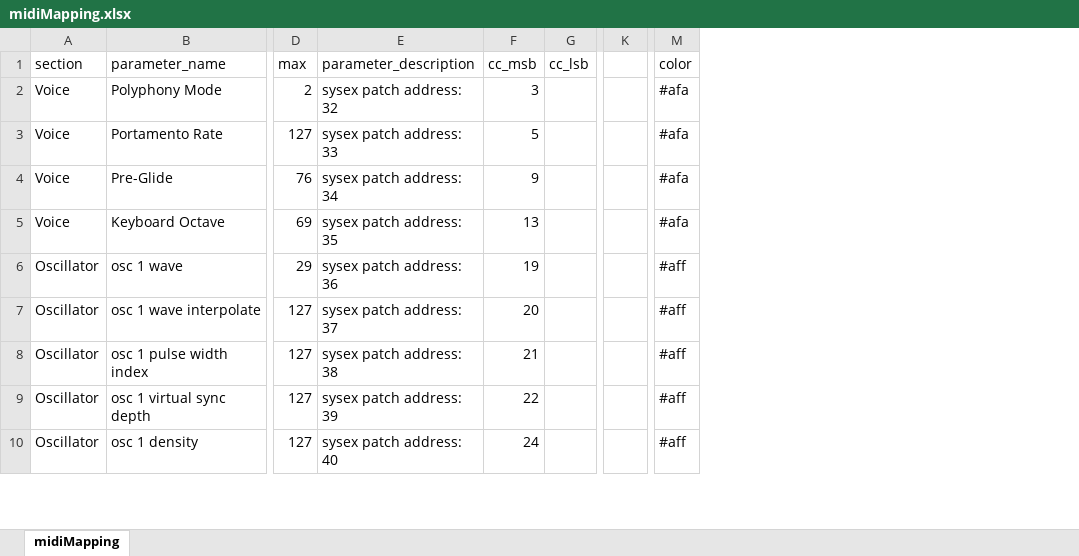
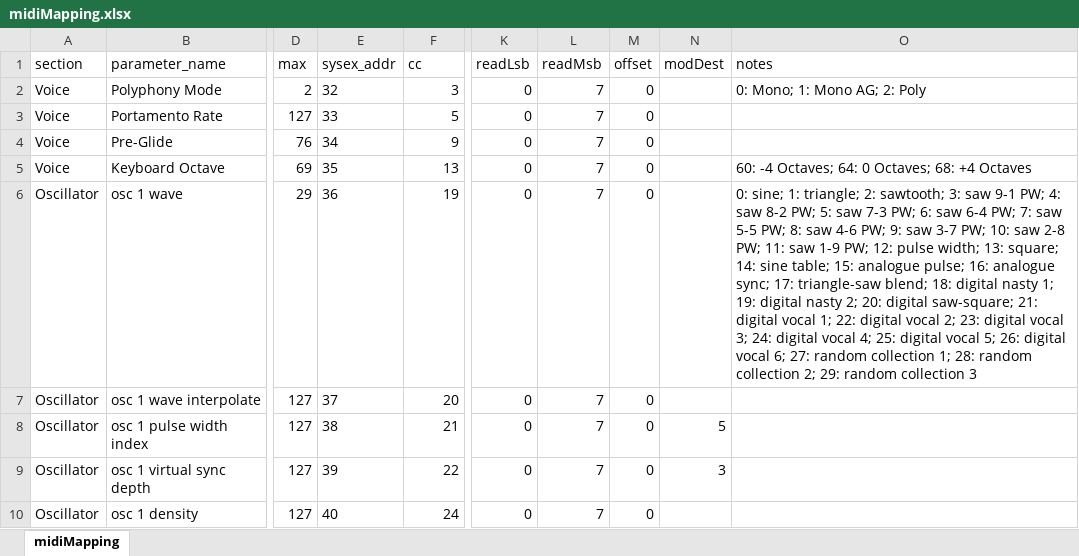
Before and after one commit to cgoehl/circuit-lcxl, an Excel workbook: src/be/NovationCircuit/midiMapping.xlsx, sheet midiMapping, drawn as a sheet; only a part is shown, gaps mark what is left out; values as stored, in another font and other column widths than the file's, no borders; removed rows and columns are numbered as before the commit, all else as after; the diff names each change by its address in the sheet, - before the commit and + after, or states it on an @@ line.

Commit message:
excel cleanup

```diff
--- a/src/be/NovationCircuit/midiMapping.xlsx (sheet midiMapping)
+++ b/src/be/NovationCircuit/midiMapping.xlsx (sheet midiMapping)
-column E (parameter_description), rows 2-10: sysex patch address: 32 | sysex patch address: 33 | sysex patch address: 34 | sysex patch address: 35 | sysex patch address: 36 | sysex patch address: 37 | sysex patch address: 38 | sysex patch address: 39 | sysex patch address: 40
+column E (sysex_addr), rows 2-10: 32 | 33 | 34 | 35 | 36 | 37 | 38 | 39 | 40
-column G (cc_lsb), empty
-column K, empty
-column M (color), rows 2-10: #afa | #afa | #afa | #afa | #aff | #aff | #aff | #aff | #aff
+column K (readLsb), rows 2-10: all 0
+column L (readMsb), rows 2-10: all 7
+column M (offset), rows 2-10: all 0
@@ column N (modDest) unhidden, rows 8-9: 5 | 3 @@
@@ column O (notes) unhidden, rows 2-6: 0: Mono; 1: Mono AG; 2: Poly |  |  | 60: -4 Octaves; 64: 0 Octaves; 68: +4 Octaves | 0: sine; 1: triangle; 2: sawtooth; 3: saw 9-1 PW; 4: saw 8-2 PW; 5: saw 7-3 PW; 6: saw 6-4 PW; 7: saw 5-5 PW; 8: saw 4-6 PW; 9: saw 3-7 PW; 10: saw 2-8 PW; 11: saw 1-9 PW; 12: pulse width; 13: square; 14: sine table; 15: analogue pulse; 16: analogue sync; 17: triangle-saw blend; 18: digital nasty 1; 19: digital nasty 2; 20: digital saw-square; 21: digital vocal 1; 22: digital vocal 2; 23: digital vocal 3; 24: digital vocal 4; 25: digital vocal 5; 26: digital vocal 6; 27: random collection 1; 28: random collection 2; 29: random collection 3 @@
-F1: cc_msb
+F1: cc
```
Also changed, not shown: formulas that keep their value, 5 other files.
